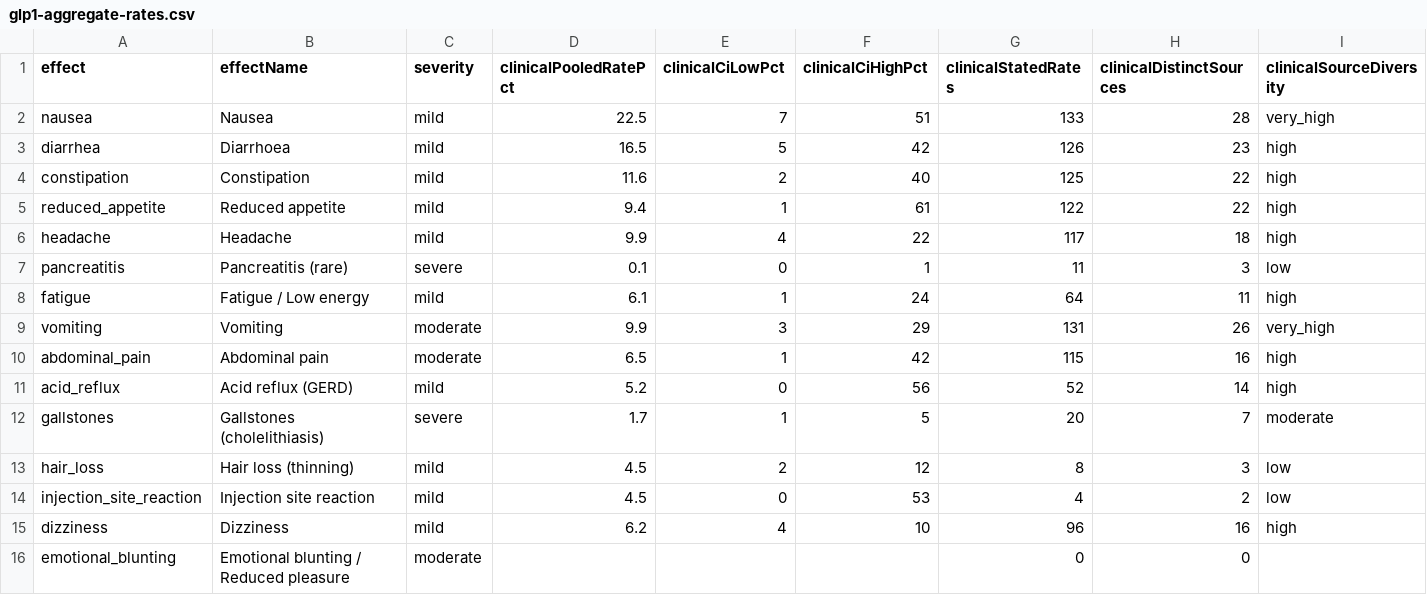
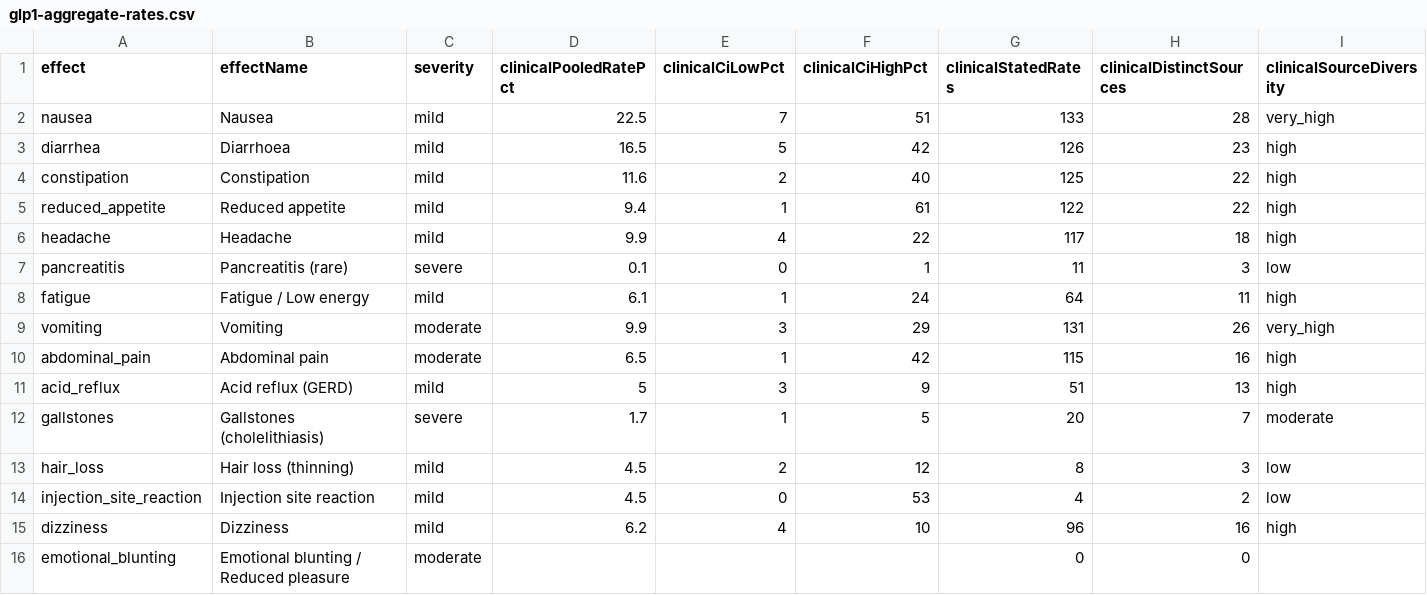
Before and after one commit to saurabhgoyal75/magistra-predictor, a CSV file: data/glp1-aggregate-rates.csv, drawn as a sheet; only a part is shown; the diff names each change by its address in the sheet, - before the commit and + after, or states it on an @@ line.

Commit message:
Sync to v5.24 — one term-mismatch rate withheld (abdominal pain 116/17 -> 115/16)

```diff
--- a/data/glp1-aggregate-rates.csv
+++ b/data/glp1-aggregate-rates.csv
-D11 (clinicalPooledRatePct): 5.2
+D11 (clinicalPooledRatePct): 5
-E11 (clinicalCiLowPct): 0
+E11 (clinicalCiLowPct): 3
-F11 (clinicalCiHighPct): 56
+F11 (clinicalCiHighPct): 9
-G11 (clinicalStatedRates): 52
+G11 (clinicalStatedRates): 51
-H11 (clinicalDistinctSources): 14
+H11 (clinicalDistinctSources): 13
```
